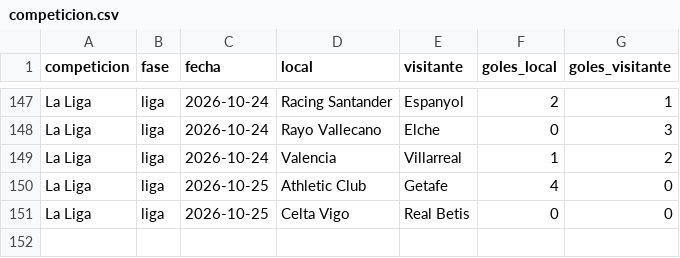
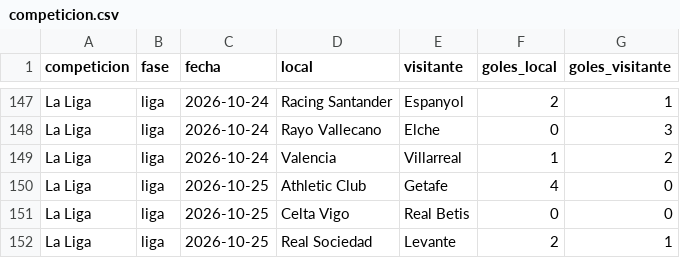
Before and after one commit to feeeeer/real-madrid-analytics, a CSV file: docs/data/competicion.csv, drawn as a sheet; only a part is shown, gaps mark what is left out.

```diff
--- a/docs/data/competicion.csv
+++ b/docs/data/competicion.csv
@@ -151 +151,2 @@ La Liga,liga,2026-10-25,Athletic Club,Getafe,4,0
 La Liga,liga,2026-10-25,Celta Vigo,Real Betis,0,0
+La Liga,liga,2026-10-25,Real Sociedad,Levante,2,1
```
Also changed, not shown: data/fuentes/2026-2027/understat_calendario.csv, data/fuentes/2026-2027/understat_jugadores_liga.csv, 3 other files.
